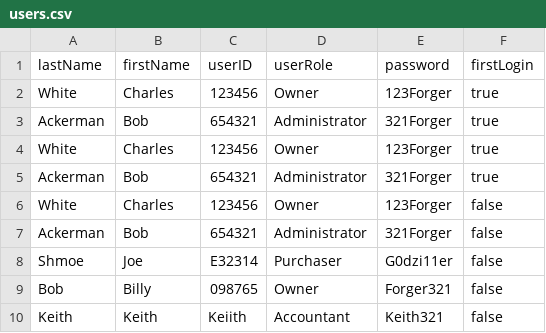
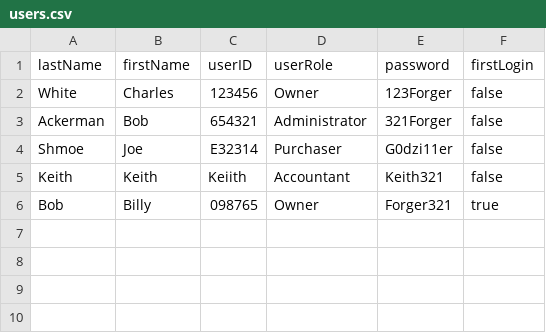
Before and after one commit to atjames/OrderManagementApp, a CSV file: Resources/users.csv, drawn as a sheet; removed rows and columns are numbered as before the commit, all else as after; the diff names each change by its address in the sheet, - before the commit and + after, or states it on an @@ line.

Commit message:
Added proper user deletion page. Got rid of redundant method in UserAccountArray. Going to post more commits more frequently due to power outages in my area.

```diff
--- a/Resources/users.csv
+++ b/Resources/users.csv
-row 2: White | Charles | 123456 | Owner | 123Forger | true
-row 3: Ackerman | Bob | 654321 | Administrator | 321Forger | true
-row 4: White | Charles | 123456 | Owner | 123Forger | true
-row 5: Ackerman | Bob | 654321 | Administrator | 321Forger | true
-row 9: Bob | Billy | 098765 | Owner | Forger321 | false
+row 6: Bob | Billy | 098765 | Owner | Forger321 | true
```
Also changed, not shown: 5 other files.
